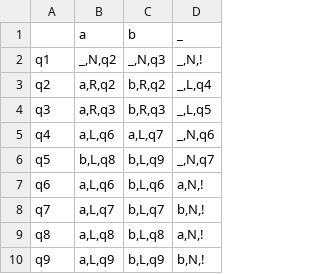
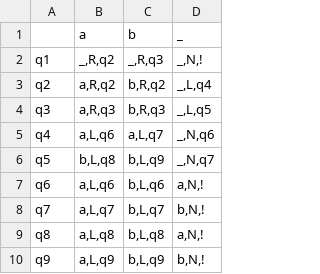
Before and after one commit to Ilya-Petrovich/IT_LR, a CSV file: LR1/1.22.csv, drawn as a sheet.

Commit message:
Sending 1.22.csv

```diff
--- a/LR1/1.22.csv
+++ b/LR1/1.22.csv
@@ -1,3 +1,3 @@
 ;a;b;_
-q1;_,N,q2;_,N,q3;_,N,!
+q1;_,R,q2;_,R,q3;_,N,!
 q2;a,R,q2;b,R,q2;_,L,q4
```
